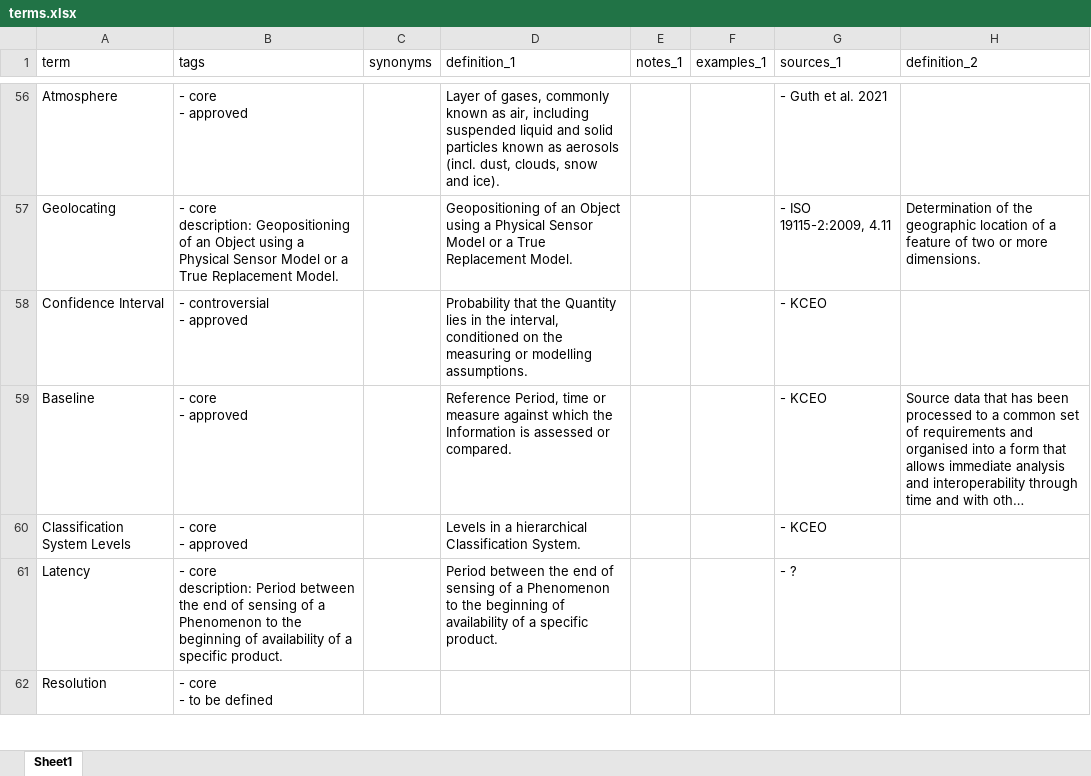
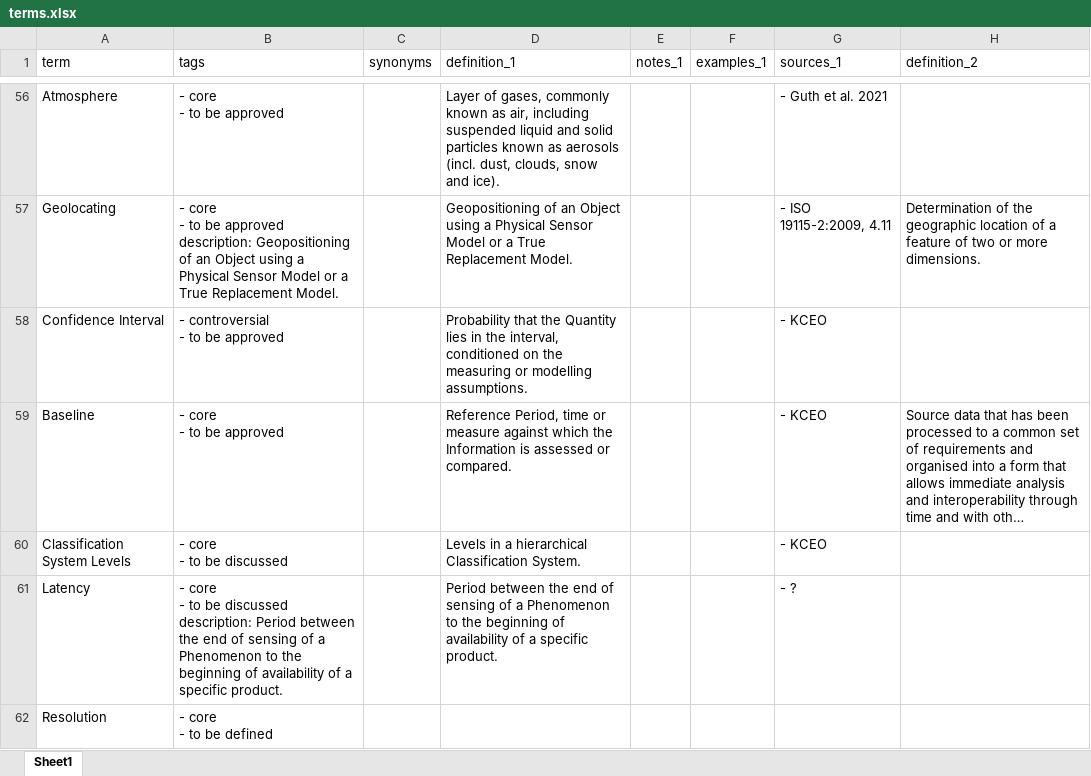
Before and after one commit to ceos-org/eo-glossary, an Excel workbook: exports/xlsx/terms.xlsx, sheet Sheet1, drawn as a sheet; only a part is shown, gaps mark what is left out; long unchanged cells end in …; values as stored, in another font and other column widths than the file's, no borders; ↵ is a line break in a cell; the diff covers the shown part only; the diff names each change by its address in the sheet, - before the commit and + after, or states it on an @@ line.

```diff
--- a/exports/xlsx/terms.xlsx (sheet Sheet1)
+++ b/exports/xlsx/terms.xlsx (sheet Sheet1)
-B56 (tags): - core ↵ - approved
+B56 (tags): - core ↵ - to be approved
-B57 (tags): - core ↵ description: Geopositioning…
+B57 (tags): - core ↵ - to be approved ↵ description: Geopositioning…
-B58 (tags): - controversial ↵ - approved
+B58 (tags): - controversial ↵ - to be approved
-B59 (tags): - core ↵ - approved
+B59 (tags): - core ↵ - to be approved
-B60 (tags): - core ↵ - approved
+B60 (tags): - core ↵ - to be discussed
-B61 (tags): - core ↵ description: Period…
+B61 (tags): - core ↵ - to be discussed ↵ description: Period…
```
Also changed, not shown: 141 edited cells elsewhere in this sheet, exports/xlsx/terms_definition_1.xlsx, exports/xlsx/terms_definition_2.xlsx, 16 other files.
